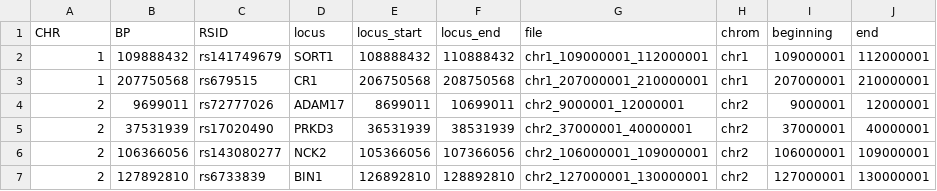
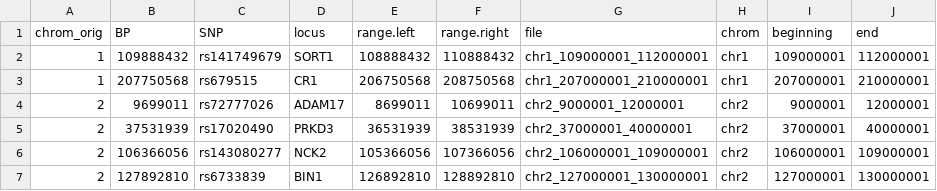
Before and after one commit to mkoromina/SAFFARI, a TSV file: resources/Bellenguez_2021_hg19_loci_ranges.tsv, drawn as a sheet; only a part is shown.

```diff
--- a/resources/Bellenguez_2021_hg19_loci_ranges.tsv
+++ b/resources/Bellenguez_2021_hg19_loci_ranges.tsv
@@ -1,2 +1,2 @@
-CHR	BP	RSID	locus	locus_start	locus_end	file	chrom	beginning	end
+chrom_orig	BP	SNP	locus	range.left	range.right	file	chrom	beginning	end
 1	109888432	rs141749679	SORT1	108888432	110888432	chr1_109000001_112000001	chr1	109000001	112000001
```
Also changed, not shown: 5 other files.
